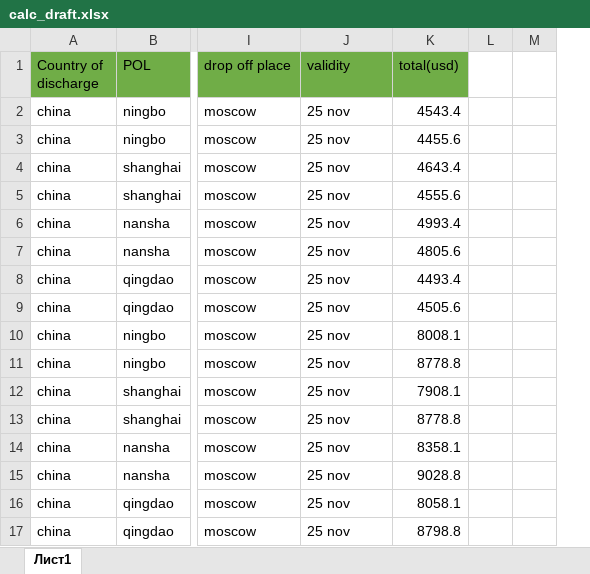
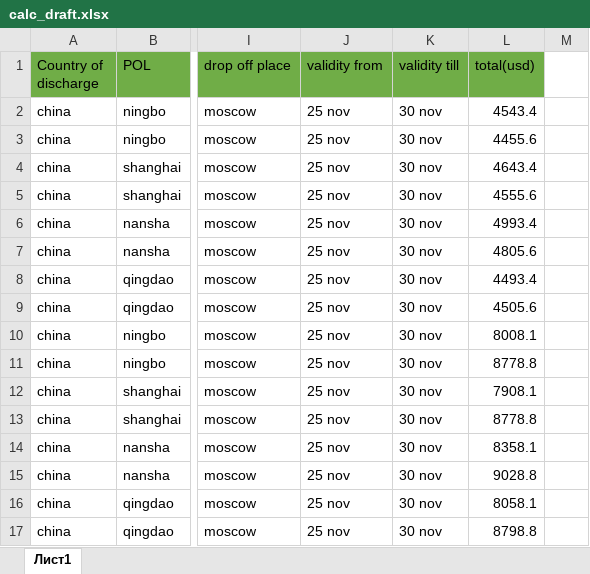
Before and after one commit to Kasusplug/calculator_work, an Excel workbook: calc_draft.xlsx, sheet Лист1, drawn as a sheet; only a part is shown, gaps mark what is left out; values as stored, in another font and other column widths than the file's, no borders; removed rows and columns are numbered as before the commit, all else as after; the diff names each change by its address in the sheet, - before the commit and + after, or states it on an @@ line.

```diff
--- a/calc_draft.xlsx (sheet Лист1)
+++ b/calc_draft.xlsx (sheet Лист1)
+column K (validity till), rows 2-17: all 30 nov
-column L, empty
-J1: validity
+J1: validity from
```
Also changed, not shown: 4 other files.
